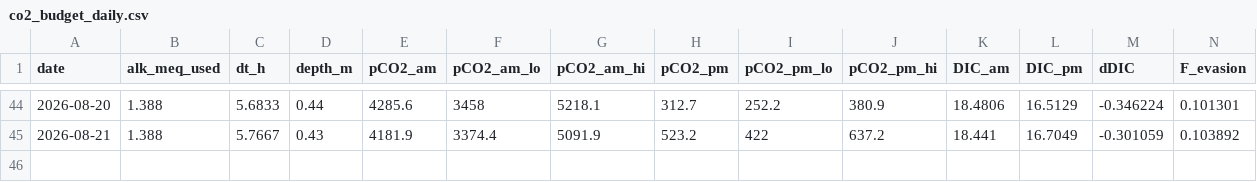
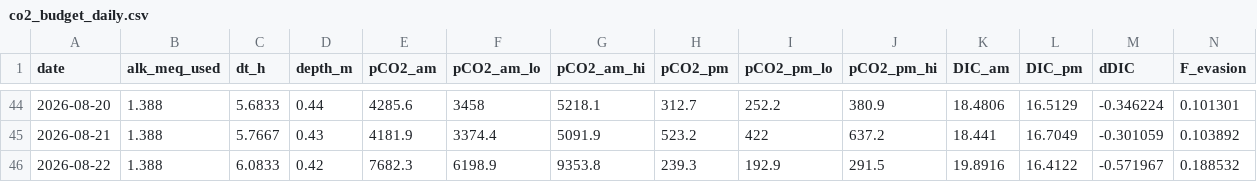
Before and after one commit to hiroshi75/ohgurigawa-water-observatory, a CSV file: data/derived/co2_budget_daily.csv, drawn as a sheet; only a part is shown, gaps mark what is left out; rows hold the shown columns only; the diff names each change by its address in the sheet, - before the commit and + after, or states it on an @@ line.

```diff
--- a/data/derived/co2_budget_daily.csv
+++ b/data/derived/co2_budget_daily.csv
+row 46: 2026-08-22 | 1.388 | 6.0833 | 0.42 | 7682.3 | 6198.9 | 9353.8 | 239.3 | 192.9 | 291.5 | 19.8916 | 16.4122 | -0.571967 | 0.188532
```
Also changed, not shown: data/derived/co2_source_sink_daily.csv, data/derived/interval_budget.csv, 10 other files.
